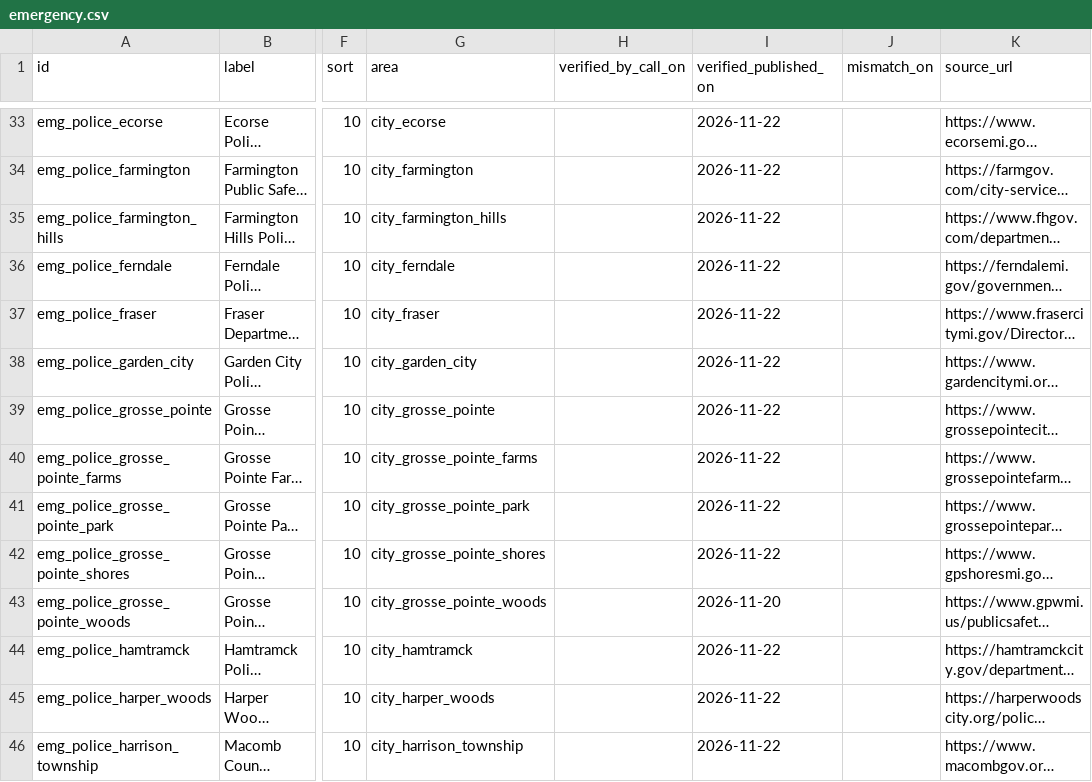
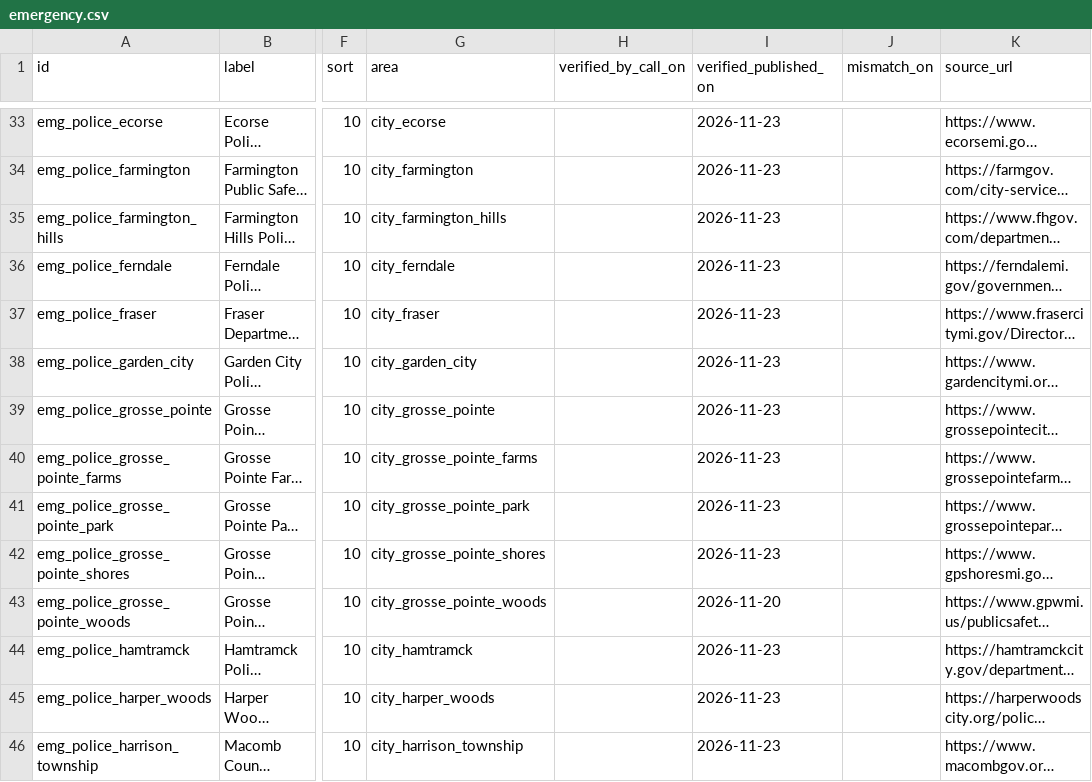
Before and after one commit to kp2485/313-help, a CSV file: data/seed/emergency.csv, drawn as a sheet; only a part is shown, gaps mark what is left out; long unchanged cells end in …; the diff covers the shown part only; the diff names each change by its address in the sheet, - before the commit and + after, or states it on an @@ line.

```diff
--- a/data/seed/emergency.csv
+++ b/data/seed/emergency.csv
-I33:I42 (verified_published_on): 2026-11-22
+I33:I42 (verified_published_on): 2026-11-23
-I44:I46 (verified_published_on): 2026-11-22
+I44:I46 (verified_published_on): 2026-11-23
```
Also changed, not shown: 62 edited cells elsewhere in this file.
